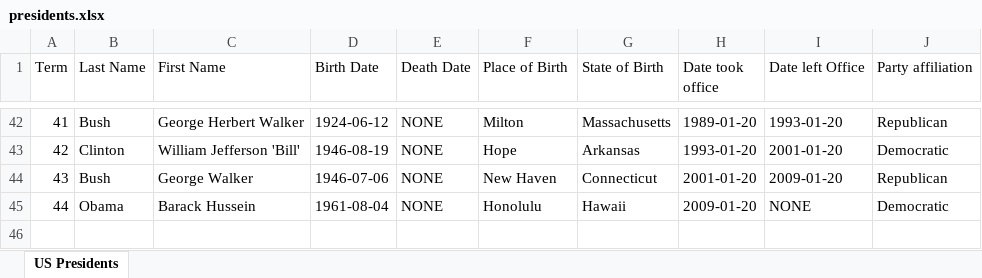
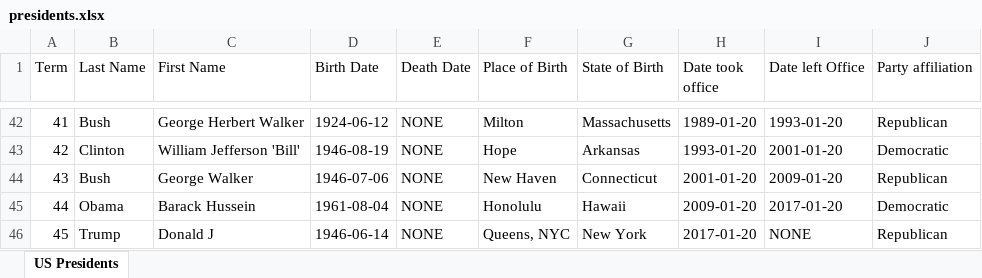
Before and after one commit to feleHaile/20190225KAPL, an Excel workbook: DATA/presidents.xlsx, sheet US Presidents, drawn as a sheet; only a part is shown, gaps mark what is left out; values as stored, in another font and other column widths than the file's, no borders; the diff names each change by its address in the sheet, - before the commit and + after, or states it on an @@ line.

```diff
--- a/DATA/presidents.xlsx (sheet US Presidents)
+++ b/DATA/presidents.xlsx (sheet US Presidents)
-I45 (Date left Office): NONE
+I45 (Date left Office): 2017-01-20
+row 46: 45 | Trump | Donald J | 1946-06-14 | NONE | Queens, NYC | New York | 2017-01-20 | NONE | Republican
```
Also changed, not shown: 17 other files.
